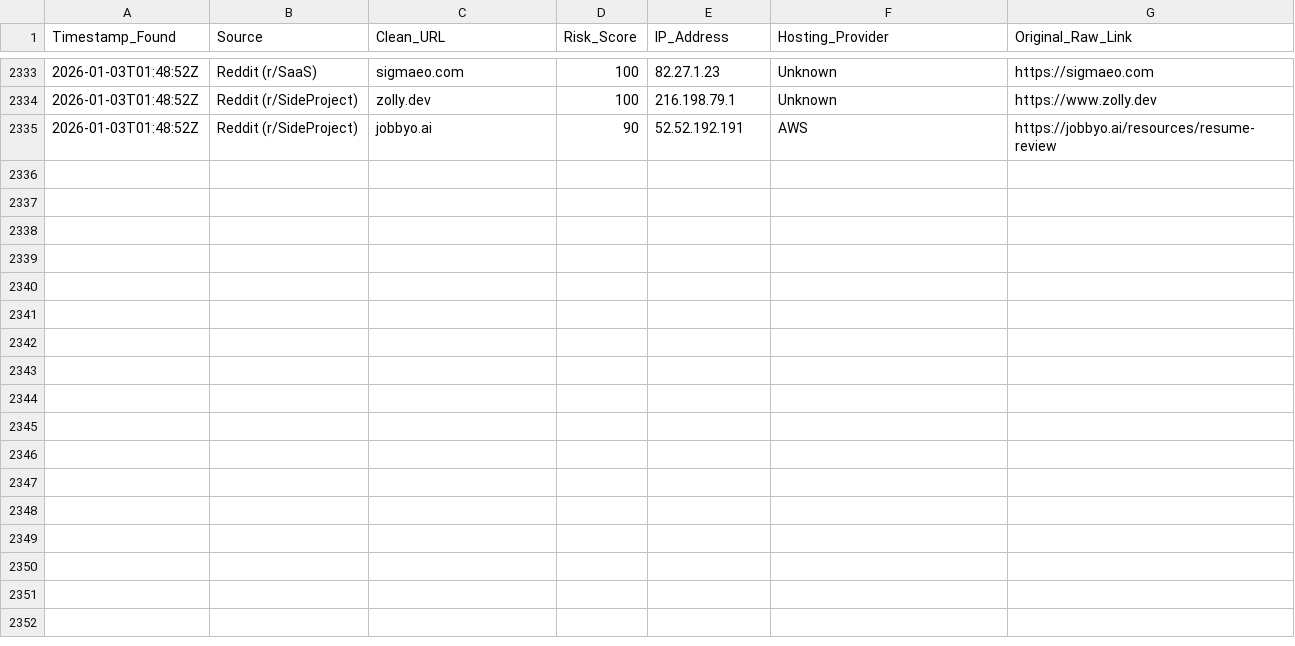
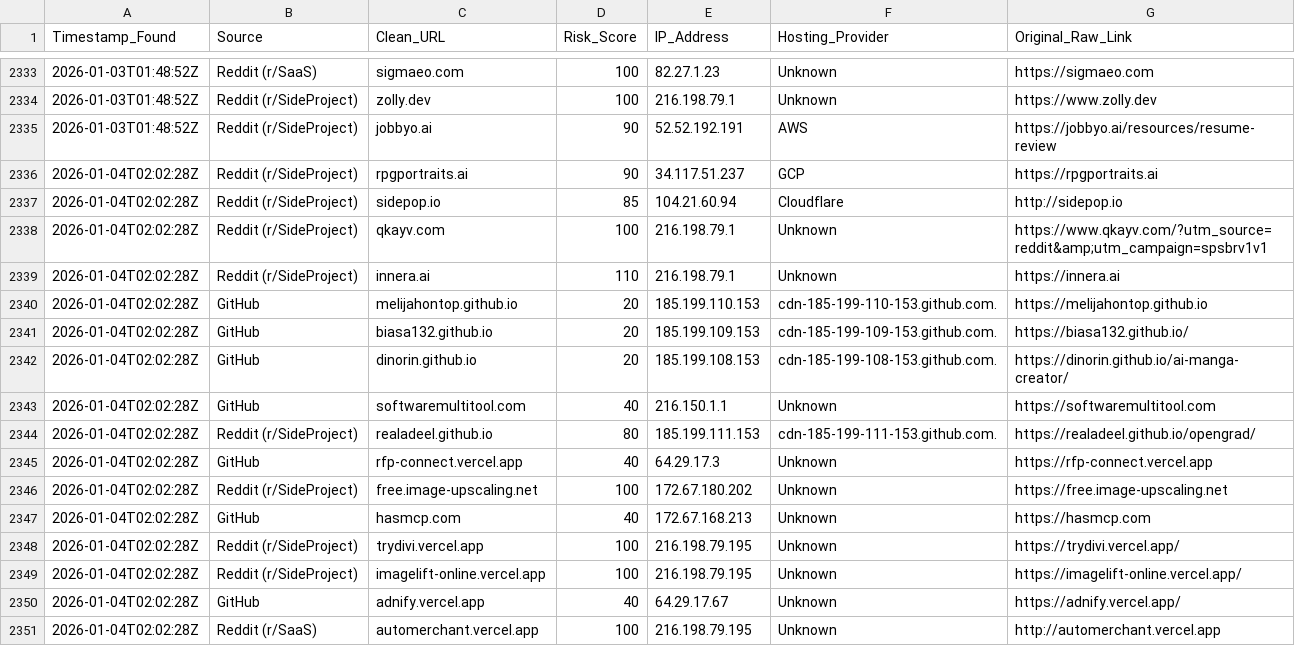
Before and after one commit to apadams/ai-safety-processing-engine, a CSV file: master_threat_db.csv, drawn as a sheet; only a part is shown, gaps mark what is left out; the diff names each change by its address in the sheet, - before the commit and + after, or states it on an @@ line.

Commit message:
Daily Intel Update: 2026-01-04

```diff
--- a/master_threat_db.csv
+++ b/master_threat_db.csv
+row 2336: 2026-01-04T02:02:28Z | Reddit (r/SideProject) | rpgportraits.ai | 90 | 34.117.51.237 | GCP | https://rpgportraits.ai
+row 2337: 2026-01-04T02:02:28Z | Reddit (r/SideProject) | sidepop.io | 85 | 104.21.60.94 | Cloudflare | http://sidepop.io
+row 2338: 2026-01-04T02:02:28Z | Reddit (r/SideProject) | qkayv.com | 100 | 216.198.79.1 | Unknown | https://www.qkayv.com/?utm_source=reddit&amp;utm_campaign=spsbrv1v1
+row 2339: 2026-01-04T02:02:28Z | Reddit (r/SideProject) | innera.ai | 110 | 216.198.79.1 | Unknown | https://innera.ai
+row 2340: 2026-01-04T02:02:28Z | GitHub | melijahontop.github.io | 20 | 185.199.110.153 | cdn-185-199-110-153.github.com. | https://melijahontop.github.io
+row 2341: 2026-01-04T02:02:28Z | GitHub | biasa132.github.io | 20 | 185.199.109.153 | cdn-185-199-109-153.github.com. | https://biasa132.github.io/
+row 2342: 2026-01-04T02:02:28Z | GitHub | dinorin.github.io | 20 | 185.199.108.153 | cdn-185-199-108-153.github.com. | https://dinorin.github.io/ai-manga-creator/
+row 2343: 2026-01-04T02:02:28Z | GitHub | softwaremultitool.com | 40 | 216.150.1.1 | Unknown | https://softwaremultitool.com
+row 2344: 2026-01-04T02:02:28Z | Reddit (r/SideProject) | realadeel.github.io | 80 | 185.199.111.153 | cdn-185-199-111-153.github.com. | https://realadeel.github.io/opengrad/
+row 2345: 2026-01-04T02:02:28Z | GitHub | rfp-connect.vercel.app | 40 | 64.29.17.3 | Unknown | https://rfp-connect.vercel.app
+row 2346: 2026-01-04T02:02:28Z | Reddit (r/SideProject) | free.image-upscaling.net | 100 | 172.67.180.202 | Unknown | https://free.image-upscaling.net
+row 2347: 2026-01-04T02:02:28Z | GitHub | hasmcp.com | 40 | 172.67.168.213 | Unknown | https://hasmcp.com
+row 2348: 2026-01-04T02:02:28Z | Reddit (r/SideProject) | trydivi.vercel.app | 100 | 216.198.79.195 | Unknown | https://trydivi.vercel.app/
+row 2349: 2026-01-04T02:02:28Z | Reddit (r/SideProject) | imagelift-online.vercel.app | 100 | 216.198.79.195 | Unknown | https://imagelift-online.vercel.app/
+row 2350: 2026-01-04T02:02:28Z | GitHub | adnify.vercel.app | 40 | 64.29.17.67 | Unknown | https://adnify.vercel.app/
+row 2351: 2026-01-04T02:02:28Z | Reddit (r/SaaS) | automerchant.vercel.app | 100 | 216.198.79.195 | Unknown | http://automerchant.vercel.app
```
